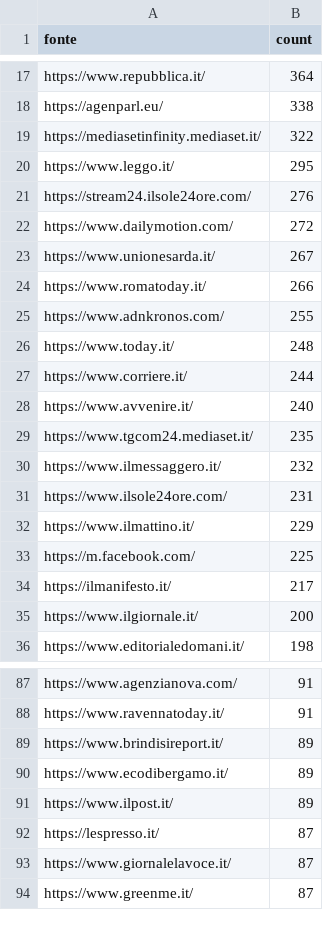
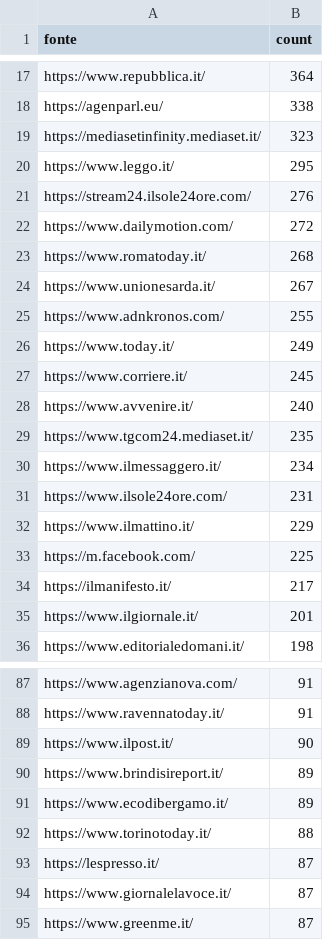
Before and after one commit to ondata/parole_che_uccidono, a CSV file: data/url_summary.csv, drawn as a sheet; only a part is shown, gaps mark what is left out; the diff covers the shown part only.

```diff
--- a/data/url_summary.csv
+++ b/data/url_summary.csv
@@ -18,3 +18,3 @@ https://www.repubblica.it/,364
 https://agenparl.eu/,338
-https://mediasetinfinity.mediaset.it/,322
+https://mediasetinfinity.mediaset.it/,323
 https://www.leggo.it/,295
@@ -22,10 +22,10 @@ https://stream24.ilsole24ore.com/,276
 https://www.dailymotion.com/,272
+https://www.romatoday.it/,268
 https://www.unionesarda.it/,267
-https://www.romatoday.it/,266
 https://www.adnkronos.com/,255
-https://www.today.it/,248
-https://www.corriere.it/,244
+https://www.today.it/,249
+https://www.corriere.it/,245
 https://www.avvenire.it/,240
 https://www.tgcom24.mediaset.it/,235
-https://www.ilmessaggero.it/,232
+https://www.ilmessaggero.it/,234
 https://www.ilsole24ore.com/,231
@@ -34,3 +34,3 @@ https://m.facebook.com/,225
 https://ilmanifesto.it/,217
-https://www.ilgiornale.it/,200
+https://www.ilgiornale.it/,201
 https://www.editorialedomani.it/,198
@@ -88,5 +88,6 @@ https://www.agenzianova.com/,91
 https://www.ravennatoday.it/,91
+https://www.ilpost.it/,90
 https://www.brindisireport.it/,89
 https://www.ecodibergamo.it/,89
-https://www.ilpost.it/,89
+https://www.torinotoday.it/,88
 https://lespresso.it/,87
```
Also changed, not shown: 33 added rows, 32 removed rows and 7 edited cells elsewhere in this file, 1 other file.
